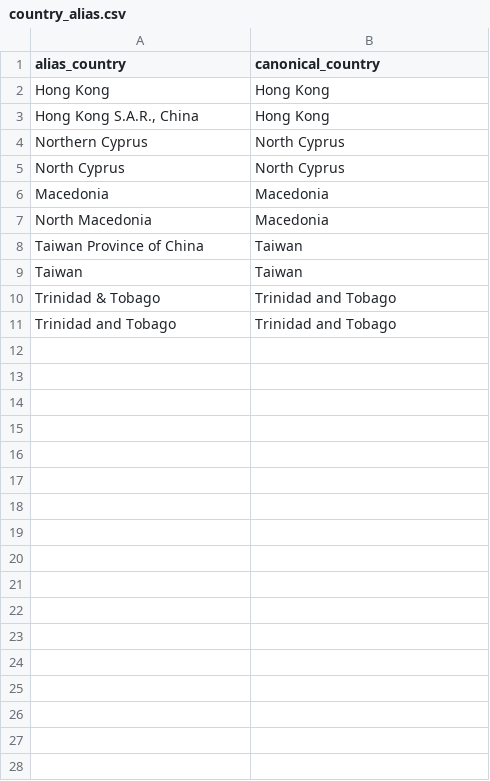
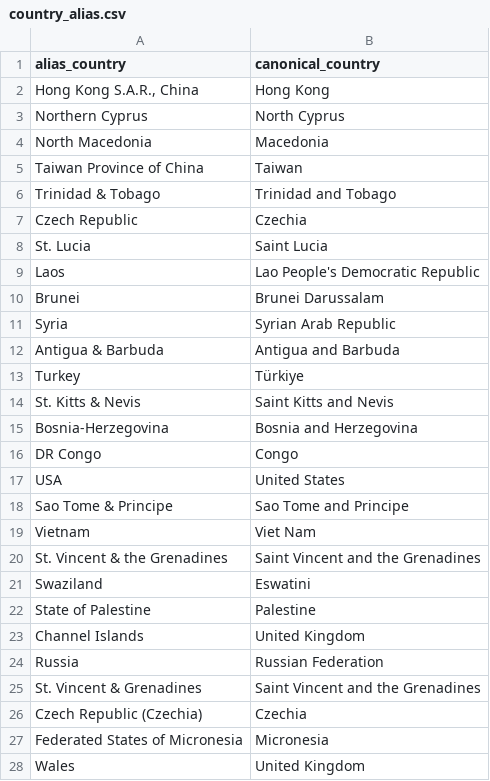
Before and after one commit to Scastnijs/andrejs_powerbi_portfolio_project, a CSV file: data/country_alias.csv, drawn as a sheet; only a part is shown; removed rows and columns are numbered as before the commit, all else as after; the diff covers the shown part only; the diff names each change by its address in the sheet, - before the commit and + after, or states it on an @@ line.

Commit message:
screenshots + country_alias

```diff
--- a/data/country_alias.csv
+++ b/data/country_alias.csv
-row 2: Hong Kong | Hong Kong
-row 5: North Cyprus | North Cyprus
-row 6: Macedonia | Macedonia
-row 9: Taiwan | Taiwan
-row 11: Trinidad and Tobago | Trinidad and Tobago
+row 7: Czech Republic | Czechia
+row 8: St. Lucia | Saint Lucia
+row 9: Laos | Lao People's Democratic Republic
+row 10: Brunei | Brunei Darussalam
+row 11: Syria | Syrian Arab Republic
+row 12: Antigua & Barbuda | Antigua and Barbuda
+row 13: Turkey | Türkiye
+row 14: St. Kitts & Nevis | Saint Kitts and Nevis
+row 15: Bosnia-Herzegovina | Bosnia and Herzegovina
+row 16: DR Congo | Congo
+row 17: USA | United States
+row 18: Sao Tome & Principe | Sao Tome and Principe
+row 19: Vietnam | Viet Nam
+row 20: St. Vincent & the Grenadines | Saint Vincent and the Grenadines
+row 21: Swaziland | Eswatini
+row 22: State of Palestine | Palestine
+row 23: Channel Islands | United Kingdom
+row 24: Russia | Russian Federation
+row 25: St. Vincent & Grenadines | Saint Vincent and the Grenadines
+row 26: Czech Republic (Czechia) | Czechia
+row 27: Federated States of Micronesia | Micronesia
+row 28: Wales | United Kingdom
```
Also changed, not shown: 30 added rows elsewhere in this file, 2 other files.
